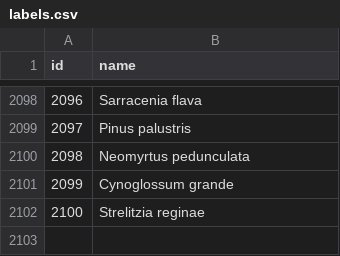
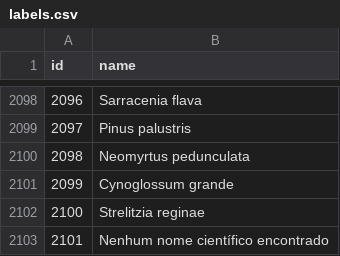
Before and after one commit to Higor-H/BloomStack, a CSV file: public/models/plantRecogntion/labels.csv, drawn as a sheet; only a part is shown, gaps mark what is left out; the diff names each change by its address in the sheet, - before the commit and + after, or states it on an @@ line.

```diff
--- a/public/models/plantRecogntion/labels.csv
+++ b/public/models/plantRecogntion/labels.csv
+row 2103: 2101 | Nenhum nome científico encontrado
```
Also changed, not shown: 4 other files.
